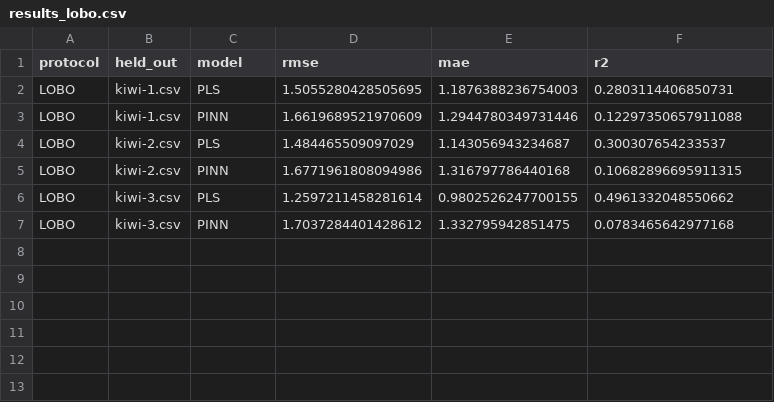
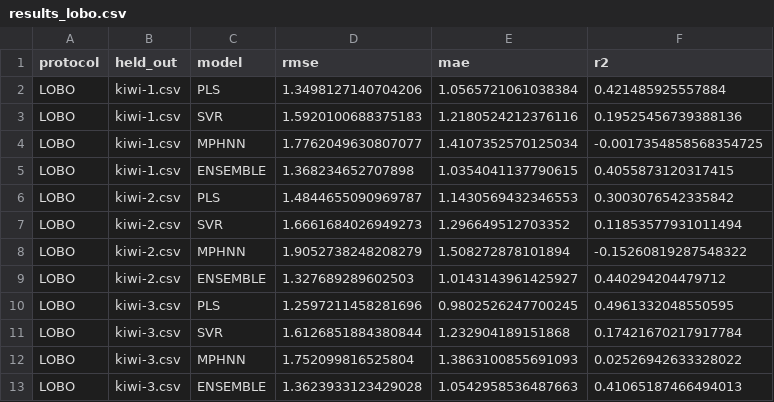
Before and after one commit to jiw324/kiwi_proj, a CSV file: output/results_lobo.csv, drawn as a sheet.

```diff
--- a/output/results_lobo.csv
+++ b/output/results_lobo.csv
@@ -1,7 +1,13 @@
 protocol,held_out,model,rmse,mae,r2
-LOBO,kiwi-1.csv,PLS,1.5055280428505695,1.1876388236754003,0.2803114406850731
-LOBO,kiwi-1.csv,PINN,1.6619689521970609,1.2944780349731446,0.12297350657911088
-LOBO,kiwi-2.csv,PLS,1.484465509097029,1.143056943234687,0.300307654233537
-LOBO,kiwi-2.csv,PINN,1.6771961808094986,1.316797786440168,0.10682896695911315
-LOBO,kiwi-3.csv,PLS,1.2597211458281614,0.9802526247700155,0.4961332048550662
-LOBO,kiwi-3.csv,PINN,1.7037284401428612,1.332795942851475,0.0783465642977168
+LOBO,kiwi-1.csv,PLS,1.3498127140704206,1.0565721061038384,0.421485925557884
+LOBO,kiwi-1.csv,SVR,1.5920100688375183,1.2180524212376116,0.19525456739388136
+LOBO,kiwi-1.csv,MPHNN,1.7762049630807077,1.4107352570125034,-0.0017354858568354725
+LOBO,kiwi-1.csv,ENSEMBLE,1.368234652707898,1.0354041137790615,0.4055873120317415
+LOBO,kiwi-2.csv,PLS,1.4844655090969787,1.1430569432346553,0.3003076542335842
+LOBO,kiwi-2.csv,SVR,1.6661684026949273,1.296649512703352,0.11853577931011494
+LOBO,kiwi-2.csv,MPHNN,1.9052738248208279,1.508272878101894,-0.15260819287548322
+LOBO,kiwi-2.csv,ENSEMBLE,1.327689289602503,1.0143143961425927,0.440294204479712
+LOBO,kiwi-3.csv,PLS,1.2597211458281696,0.9802526247700245,0.4961332048550595
+LOBO,kiwi-3.csv,SVR,1.6126851884380844,1.232904189151868,0.17421670217917784
+LOBO,kiwi-3.csv,MPHNN,1.752099816525804,1.3863100855691093,0.02526942633328022
+LOBO,kiwi-3.csv,ENSEMBLE,1.3623933123429028,1.0542958536487663,0.41065187466494013
```
Also changed, not shown: output/error_bins_cv.csv, output/error_bins_lobo.csv, 19 other files.
